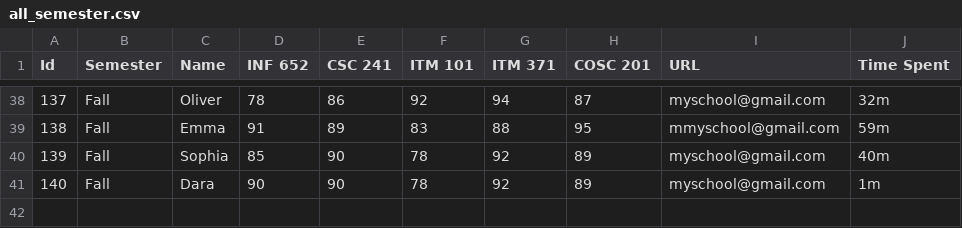
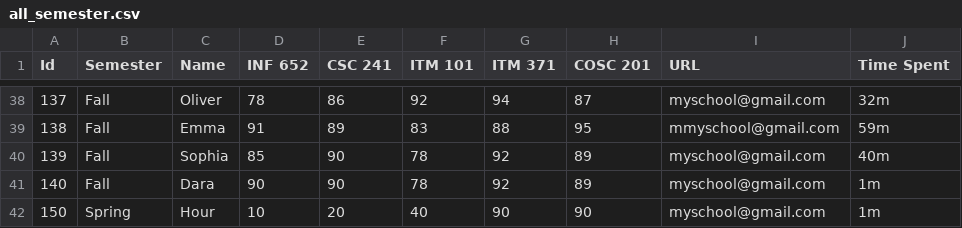
Before and after one commit to lengsovandara168/schoolsystem, a CSV file: all_semester.csv, drawn as a sheet; only a part is shown, gaps mark what is left out; the diff names each change by its address in the sheet, - before the commit and + after, or states it on an @@ line.

Commit message:
all_semester.csv

```diff
--- a/all_semester.csv
+++ b/all_semester.csv
+row 42: 150 | Spring | Hour | 10 | 20 | 40 | 90 | 90 | myschool@gmail.com | 1m
```
